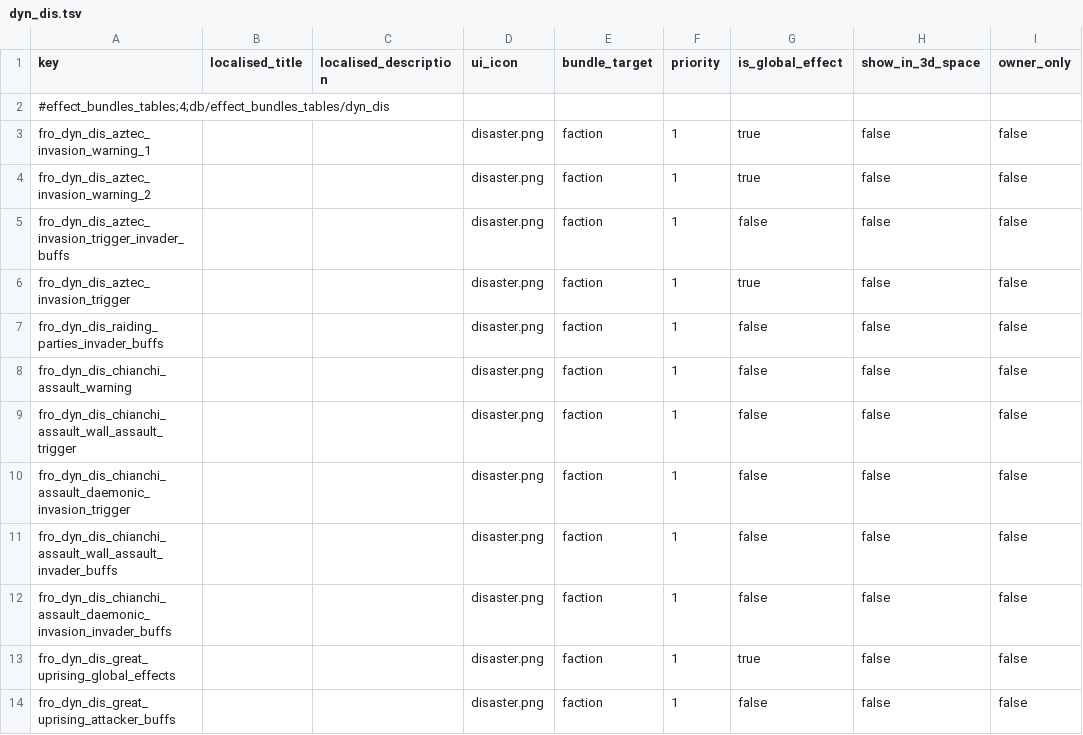
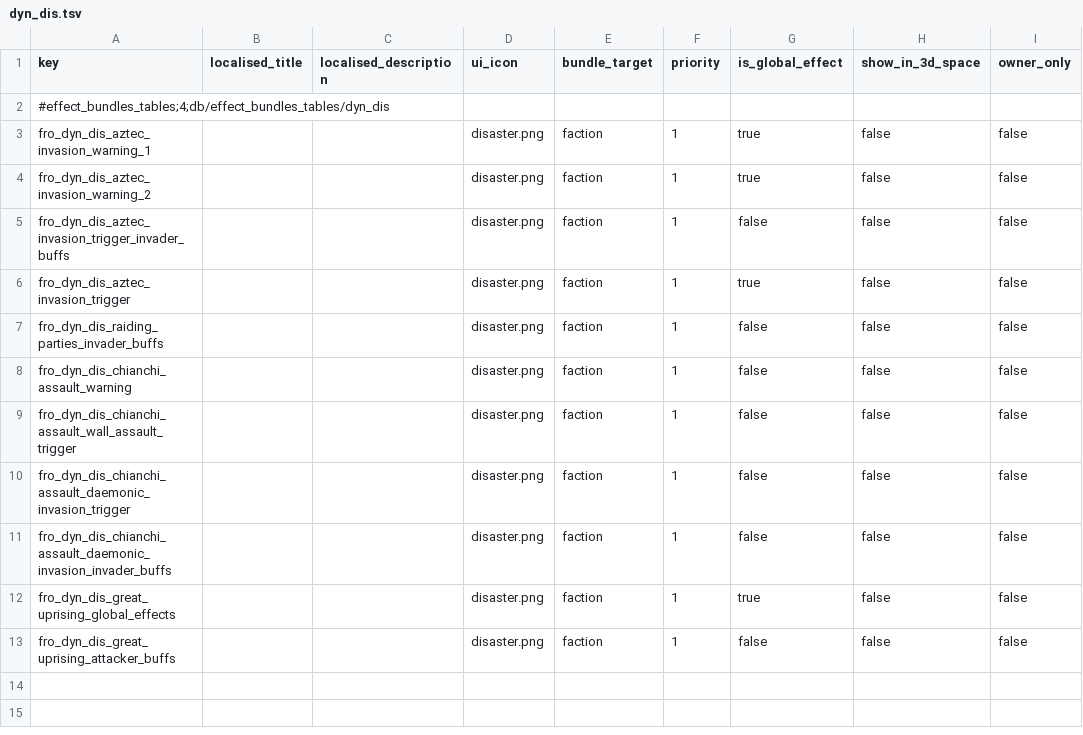
Before and after one commit to Frodo45127/tww3_dynamic_disasters, a TSV file: db/effect_bundles_tables/dyn_dis.tsv, drawn as a sheet; the diff names each change by its address in the sheet, - before the commit and + after, or states it on an @@ line.

```diff
--- a/db/effect_bundles_tables/dyn_dis.tsv
+++ b/db/effect_bundles_tables/dyn_dis.tsv
-row 11: fro_dyn_dis_chianchi_assault_wall_assault_invader_buffs |  |  | disaster.png | faction | 1 | false | false | false
```
Also changed, not shown: text/db/dyn_dis.tsv, 1 other file.
